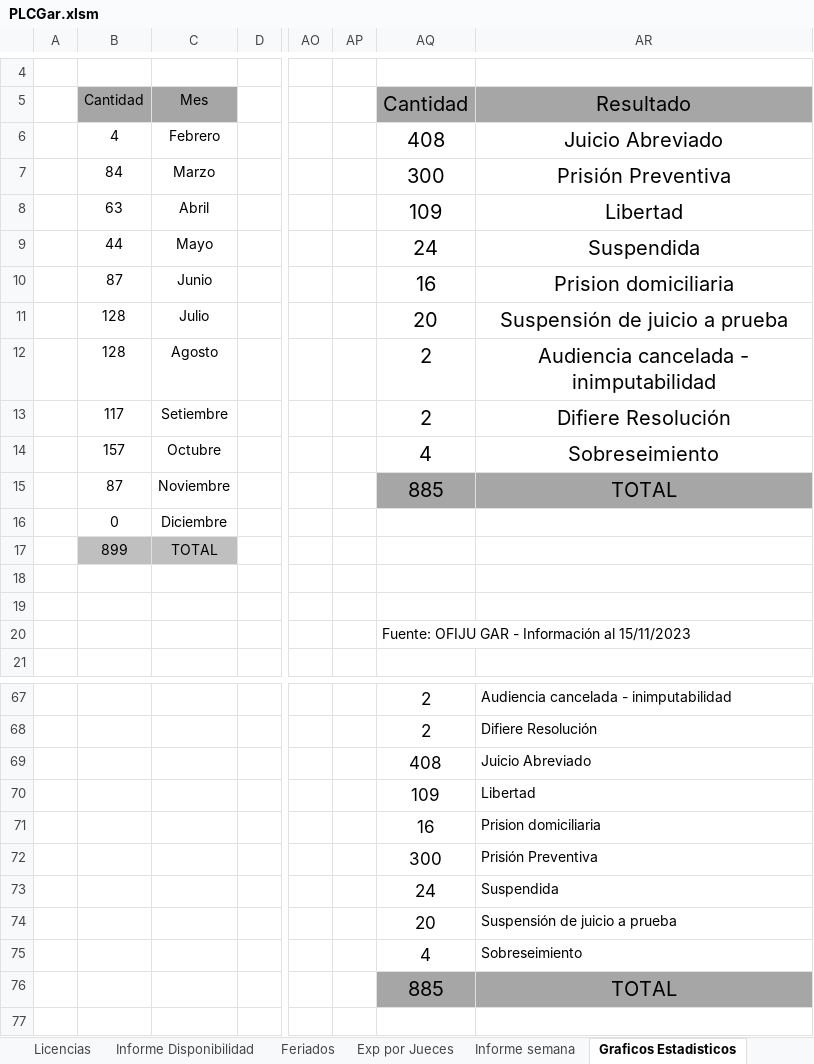
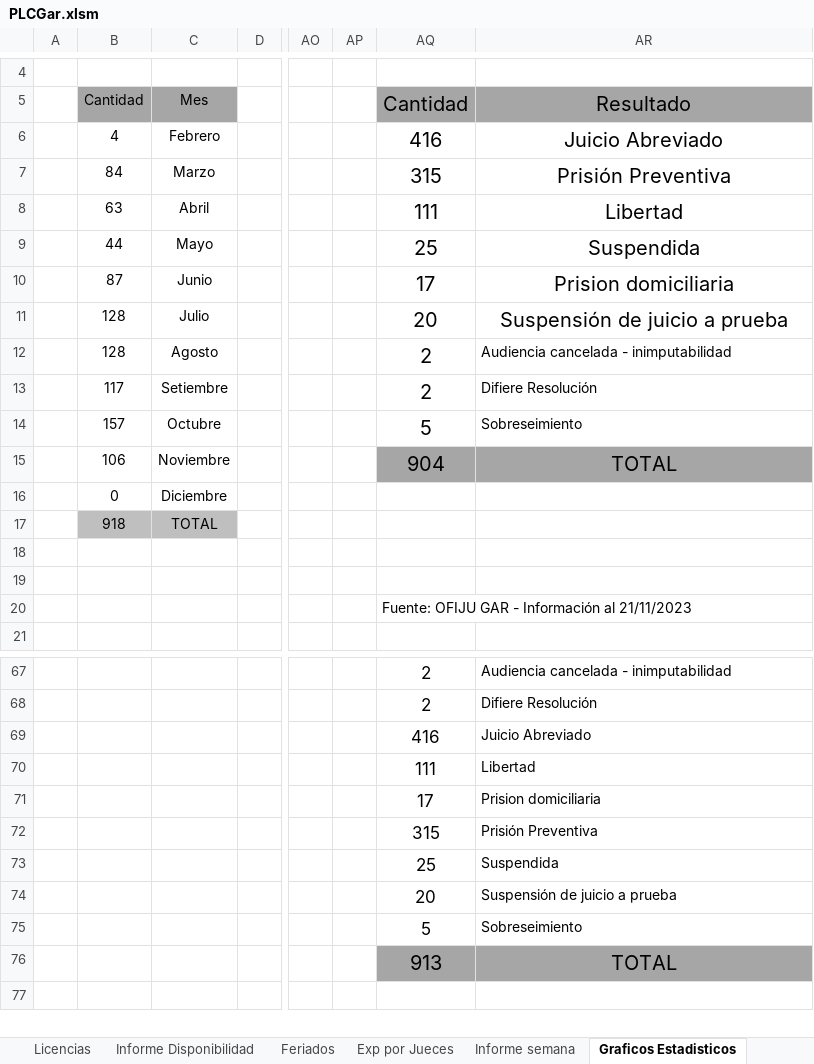
Before and after one commit to Ahira2110/planilla_excel, an Excel workbook: PLCGar.xlsm, sheet Graficos Estadisticos, drawn as a sheet; only a part is shown, gaps mark what is left out; values as stored, in another font and other column widths than the file's, no borders; charts and pictures not drawn; the diff covers the shown part only; the diff names each change by its address in the sheet, - before the commit and + after, or states it on an @@ line.

```diff
--- a/PLCGar.xlsm (sheet Graficos Estadisticos)
+++ b/PLCGar.xlsm (sheet Graficos Estadisticos)
-AQ6: 408
+AQ6: 416
-AQ7: 300
+AQ7: 315
-AQ8: 109
+AQ8: 111
-AQ9: 24
+AQ9: 25
-AQ10: 16
+AQ10: 17
@@ AR12:AR14 text size: smaller, alignment: center → left @@
-AQ14: 4
+AQ14: 5
-B15: 87
+B15: 106
-AQ15: 885
+AQ15: 904
-B17: 899
+B17: 918
-AQ20: Fuente: OFIJU GAR - Información al 15/11/2023
+AQ20: Fuente: OFIJU GAR - Información al 21/11/2023
-AQ69: 408
+AQ69: 416
-AQ70: 109
+AQ70: 111
-AQ71: 16
+AQ71: 17
-AQ72: 300
+AQ72: 315
-AQ73: 24
+AQ73: 25
-AQ75: 4
+AQ75: 5
-AQ76: 885
+AQ76: 913
```
Also changed, not shown: 14 edited cells elsewhere in this sheet, sheet EXPEDIENTES, sheet Informe Disponibilidad, sheet Exp por Jueces, sheet Exp por Encargado, sheet Licencias, sheet Exp por Encargado - Alvaro, 2 more sheets, formulas that keep their value, hidden cells, charts or pictures, PLCAcuGral.xlsm, PLCImp.xlsm, 1 other file.
